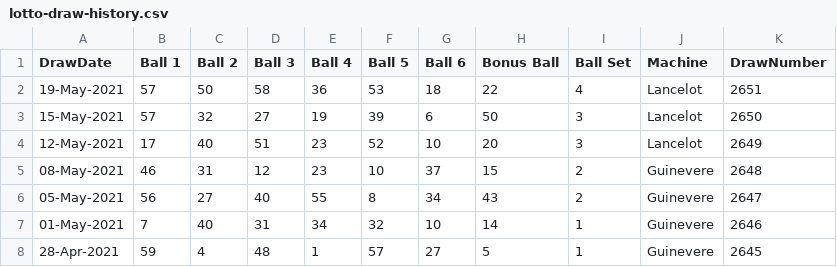
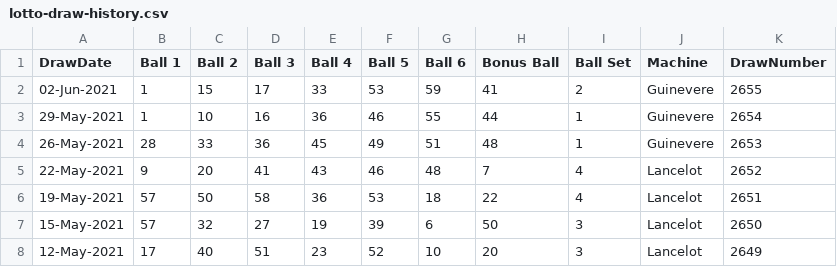
Before and after one commit to a-bakos/rust-playground, a CSV file: lott/lotto-draw-history.csv, drawn as a sheet; only a part is shown; the shorter side is filled out with more unchanged rows; the diff names each change by its address in the sheet, - before the commit and + after, or states it on an @@ line.

```diff
--- a/lott/lotto-draw-history.csv
+++ b/lott/lotto-draw-history.csv
+row 2: 02-Jun-2021 | 1 | 15 | 17 | 33 | 53 | 59 | 41 | 2 | Guinevere | 2655
+row 3: 29-May-2021 | 1 | 10 | 16 | 36 | 46 | 55 | 44 | 1 | Guinevere | 2654
+row 4: 26-May-2021 | 28 | 33 | 36 | 45 | 49 | 51 | 48 | 1 | Guinevere | 2653
+row 5: 22-May-2021 | 9 | 20 | 41 | 43 | 46 | 48 | 7 | 4 | Lancelot | 2652
```
Also changed, not shown: 1 other file.
